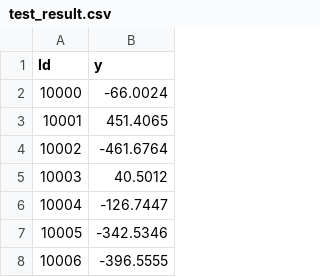
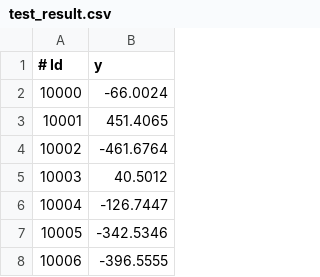
Before and after one commit to kvishalv/introduction_to_machine_learning, a CSV file: task0/test_result.csv, drawn as a sheet; only a part is shown.

Commit message:
Format result output properly

```diff
--- a/task0/test_result.csv
+++ b/task0/test_result.csv
@@ -1,2 +1,2 @@
-Id, y
+# Id, y
 10000, -66.0024
```
